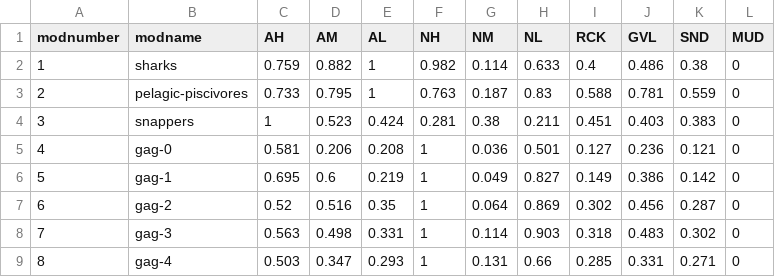
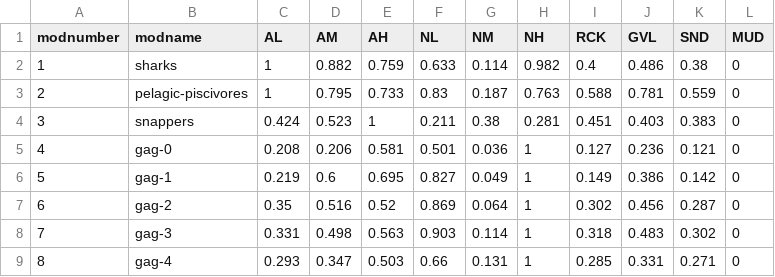
Before and after one commit to WFS-FEM/GFISHER, a CSV file: output/affinity_selratio_mice/affinity_A_wide_5min.csv, drawn as a sheet; only a part is shown; the diff covers the shown part only.

```diff
--- a/output/affinity_selratio_mice/affinity_A_wide_5min.csv
+++ b/output/affinity_selratio_mice/affinity_A_wide_5min.csv
@@ -1,9 +1,9 @@
-"modnumber","modname","AH","AM","AL","NH","NM","NL","RCK","GVL","SND","MUD"
-1,"sharks",0.759,0.882,1,0.982,0.114,0.633,0.4,0.486,0.38,0
-2,"pelagic-piscivores",0.733,0.795,1,0.763,0.187,0.83,0.588,0.781,0.559,0
-3,"snappers",1,0.523,0.424,0.281,0.38,0.211,0.451,0.403,0.383,0
-4,"gag-0",0.581,0.206,0.208,1,0.036,0.501,0.127,0.236,0.121,0
-5,"gag-1",0.695,0.6,0.219,1,0.049,0.827,0.149,0.386,0.142,0
-6,"gag-2",0.52,0.516,0.35,1,0.064,0.869,0.302,0.456,0.287,0
-7,"gag-3",0.563,0.498,0.331,1,0.114,0.903,0.318,0.483,0.302,0
-8,"gag-4",0.503,0.347,0.293,1,0.131,0.66,0.285,0.331,0.271,0
+modnumber,modname,AL,AM,AH,NL,NM,NH,RCK,GVL,SND,MUD
+1,sharks,1,0.882,0.759,0.633,0.114,0.982,0.4,0.486,0.38,0
+2,pelagic-piscivores,1,0.795,0.733,0.83,0.187,0.763,0.588,0.781,0.559,0
+3,snappers,0.424,0.523,1,0.211,0.38,0.281,0.451,0.403,0.383,0
+4,gag-0,0.208,0.206,0.581,0.501,0.036,1,0.127,0.236,0.121,0
+5,gag-1,0.219,0.6,0.695,0.827,0.049,1,0.149,0.386,0.142,0
+6,gag-2,0.35,0.516,0.52,0.869,0.064,1,0.302,0.456,0.287,0
+7,gag-3,0.331,0.498,0.563,0.903,0.114,1,0.318,0.483,0.302,0
+8,gag-4,0.293,0.347,0.503,0.66,0.131,1,0.285,0.331,0.271,0
```
Also changed, not shown: 50 edited cells elsewhere in this file, 1 other file.
